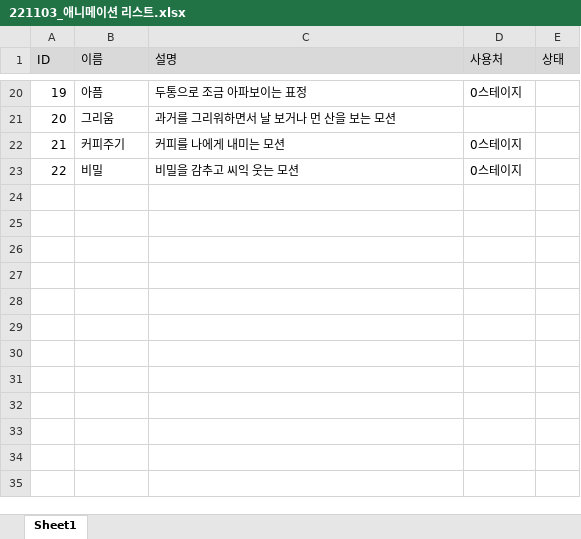
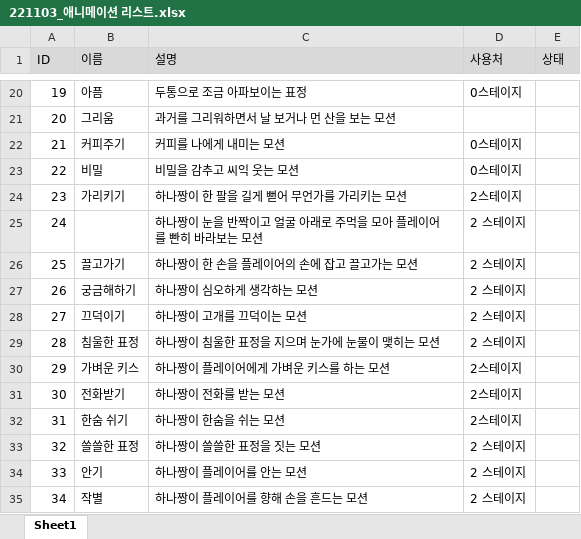
Before and after one commit to Kjaeseong/RocketTeamDocu, an Excel workbook: 05.기획팀 문서/221103_애니메이션 리스트.xlsx, sheet Sheet1, drawn as a sheet; only a part is shown, gaps mark what is left out; values as stored, in another font and other column widths than the file's, no borders; the diff names each change by its address in the sheet, - before the commit and + after, or states it on an @@ line.

Commit message:
유훈_애니메이션 리스트 추가

```diff
--- a/05.기획팀 문서/221103_애니메이션 리스트.xlsx (sheet Sheet1)
+++ b/05.기획팀 문서/221103_애니메이션 리스트.xlsx (sheet Sheet1)
+row 24: 23 | 가리키기 | 하나짱이 한 팔을 길게 뻗어 무언가를 가리키는 모션 | 2스테이지
+row 25: 24 |  | 하나짱이 눈을 반짝이고 얼굴 아래로 주먹을 모아 플레이어를 빤히 바라보는 모션 | 2 스테이지
+row 26: 25 | 끌고가기 | 하나짱이 한 손을 플레이어의 손에 잡고 끌고가는 모션 | 2 스테이지
+row 27: 26 | 궁금해하기 | 하나짱이 심오하게 생각하는 모션 | 2 스테이지
+row 28: 27 | 끄덕이기 | 하나짱이 고개를 끄덕이는 모션 | 2 스테이지
+row 29: 28 | 침울한 표정 | 하나짱이 침울한 표정을 지으며 눈가에 눈물이 맺히는 모션 | 2 스테이지
+row 30: 29 | 가벼운 키스 | 하나짱이 플레이어에게 가벼운 키스를 하는 모션 | 2스테이지
+row 31: 30 | 전화받기 | 하나짱이 전화를 받는 모션 | 2스테이지
+row 32: 31 | 한숨 쉬기 | 하나짱이 한숨을 쉬는 모션 | 2스테이지
+row 33: 32 | 쓸쓸한 표정 | 하나짱이 쓸쓸한 표정을 짓는 모션 | 2 스테이지
+row 34: 33 | 안기 | 하나짱이 플레이어를 안는 모션 | 2 스테이지
+row 35: 34 | 작별 | 하나짱이 플레이어를 향해 손을 흔드는 모션 | 2 스테이지
```
